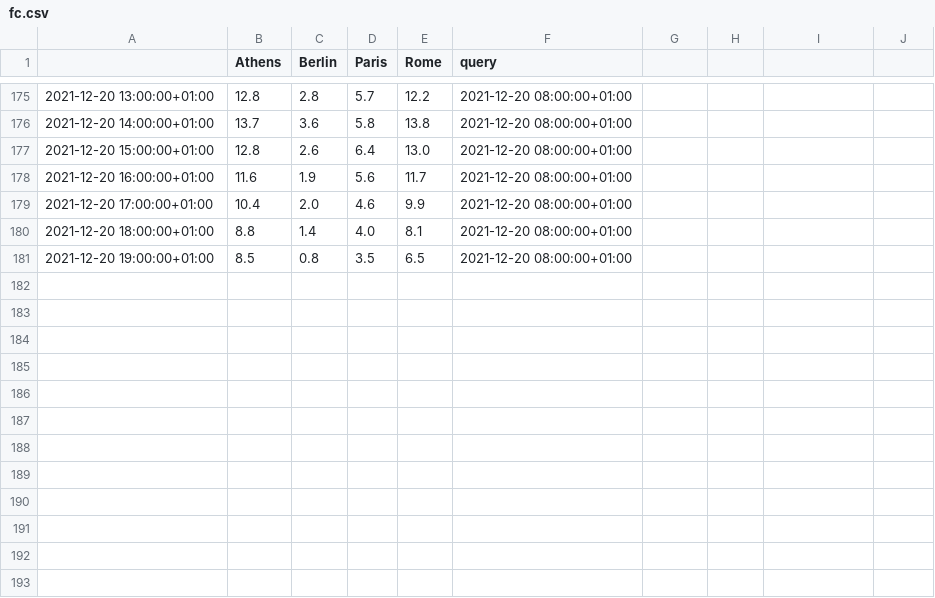
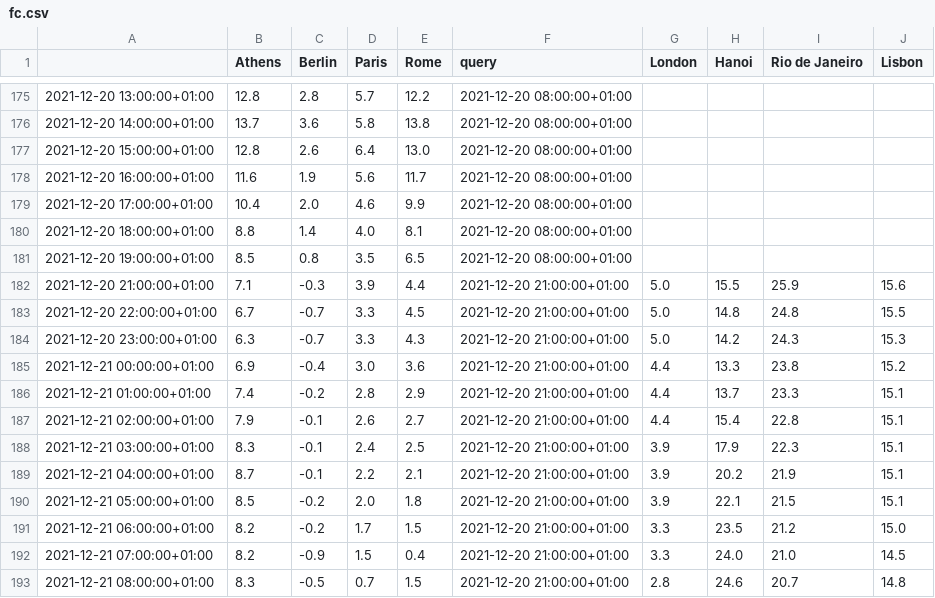
Before and after one commit to domenicocastronovo/dashwebapp_public, a CSV file: datasets/fc.csv, drawn as a sheet; only a part is shown, gaps mark what is left out; the diff names each change by its address in the sheet, - before the commit and + after, or states it on an @@ line.

Commit message:
daily data upload

```diff
--- a/datasets/fc.csv
+++ b/datasets/fc.csv
-G1: (empty)
+G1: London
-H1: (empty)
+H1: Hanoi
-I1: (empty)
+I1: Rio de Janeiro
-J1: (empty)
+J1: Lisbon
+row 182: 2021-12-20 21:00:00+01:00 | 7.1 | -0.3 | 3.9 | 4.4 | 2021-12-20 21:00:00+01:00 | 5.0 | 15.5 | 25.9 | 15.6
+row 183: 2021-12-20 22:00:00+01:00 | 6.7 | -0.7 | 3.3 | 4.5 | 2021-12-20 21:00:00+01:00 | 5.0 | 14.8 | 24.8 | 15.5
+row 184: 2021-12-20 23:00:00+01:00 | 6.3 | -0.7 | 3.3 | 4.3 | 2021-12-20 21:00:00+01:00 | 5.0 | 14.2 | 24.3 | 15.3
+row 185: 2021-12-21 00:00:00+01:00 | 6.9 | -0.4 | 3.0 | 3.6 | 2021-12-20 21:00:00+01:00 | 4.4 | 13.3 | 23.8 | 15.2
+row 186: 2021-12-21 01:00:00+01:00 | 7.4 | -0.2 | 2.8 | 2.9 | 2021-12-20 21:00:00+01:00 | 4.4 | 13.7 | 23.3 | 15.1
+row 187: 2021-12-21 02:00:00+01:00 | 7.9 | -0.1 | 2.6 | 2.7 | 2021-12-20 21:00:00+01:00 | 4.4 | 15.4 | 22.8 | 15.1
+row 188: 2021-12-21 03:00:00+01:00 | 8.3 | -0.1 | 2.4 | 2.5 | 2021-12-20 21:00:00+01:00 | 3.9 | 17.9 | 22.3 | 15.1
+row 189: 2021-12-21 04:00:00+01:00 | 8.7 | -0.1 | 2.2 | 2.1 | 2021-12-20 21:00:00+01:00 | 3.9 | 20.2 | 21.9 | 15.1
+row 190: 2021-12-21 05:00:00+01:00 | 8.5 | -0.2 | 2.0 | 1.8 | 2021-12-20 21:00:00+01:00 | 3.9 | 22.1 | 21.5 | 15.1
+row 191: 2021-12-21 06:00:00+01:00 | 8.2 | -0.2 | 1.7 | 1.5 | 2021-12-20 21:00:00+01:00 | 3.3 | 23.5 | 21.2 | 15.0
+row 192: 2021-12-21 07:00:00+01:00 | 8.2 | -0.9 | 1.5 | 0.4 | 2021-12-20 21:00:00+01:00 | 3.3 | 24.0 | 21.0 | 14.5
+row 193: 2021-12-21 08:00:00+01:00 | 8.3 | -0.5 | 0.7 | 1.5 | 2021-12-20 21:00:00+01:00 | 2.8 | 24.6 | 20.7 | 14.8
```
